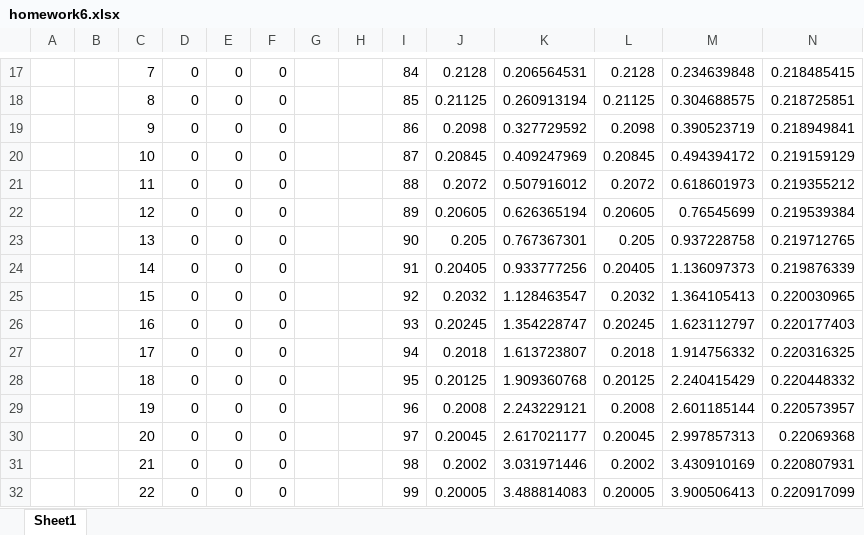
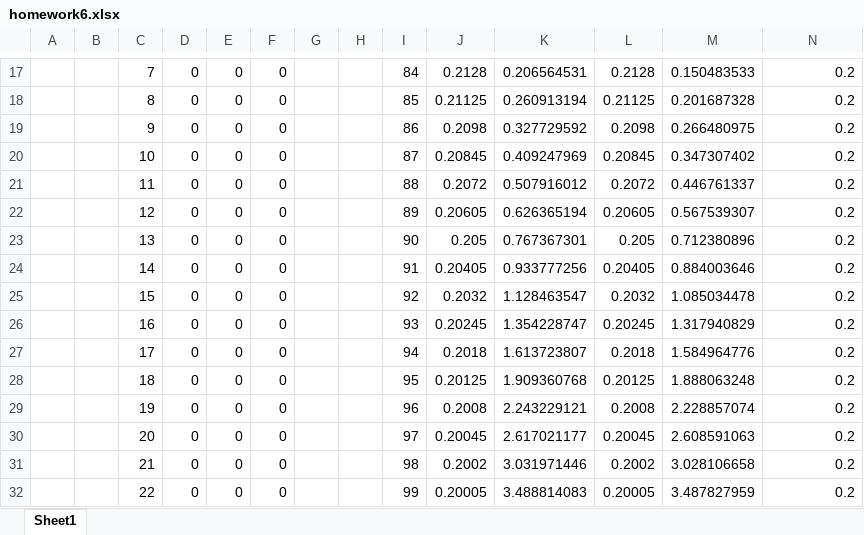
Before and after one commit to cbshiles/KALX-xllgsl, an Excel workbook: homework6.xlsx, sheet Sheet1, drawn as a sheet; only a part is shown, gaps mark what is left out; values as stored, in another font and other column widths than the file's, no borders; charts and pictures not drawn; the diff covers the shown part only; the diff names each change by its address in the sheet, - before the commit and + after, or states it on an @@ line.

```diff
--- a/homework6.xlsx (sheet Sheet1)
+++ b/homework6.xlsx (sheet Sheet1)
-M17: 0.234639848
+M17: 0.150483533
-N17: 0.218485415
+N17: 0.2
-M18: 0.304688575
+M18: 0.201687328
-N18: 0.218725851
+N18: 0.2
-M19: 0.390523719
+M19: 0.266480975
-N19: 0.218949841
+N19: 0.2
-M20: 0.494394172
+M20: 0.347307402
-N20: 0.219159129
+N20: 0.2
-M21: 0.618601973
+M21: 0.446761337
-N21: 0.219355212
+N21: 0.2
-M22: 0.76545699
+M22: 0.567539307
-N22: 0.219539384
+N22: 0.2
-M23: 0.937228758
+M23: 0.712380896
-N23: 0.219712765
+N23: 0.2
-M24: 1.136097373
+M24: 0.884003646
-N24: 0.219876339
+N24: 0.2
-M25: 1.364105413
+M25: 1.085034478
-N25: 0.220030965
+N25: 0.2
-M26: 1.623112797
+M26: 1.317940829
-N26: 0.220177403
+N26: 0.2
-M27: 1.914756332
+M27: 1.584964776
-N27: 0.220316325
+N27: 0.2
-M28: 2.240415429
+M28: 1.888063248
-N28: 0.220448332
+N28: 0.2
-M29: 2.601185144
+M29: 2.228857074
-N29: 0.220573957
+N29: 0.2
-M30: 2.997857313
+M30: 2.608591063
-N30: 0.22069368
+N30: 0.2
-M31: 3.430910169
+M31: 3.028106658
-N31: 0.220807931
+N31: 0.2
-M32: 3.900506413
+M32: 3.487827959
-N32: 0.220917099
+N32: 0.2
```
Also changed, not shown: 93 edited cells elsewhere in this sheet, charts or pictures, 5 other files.
